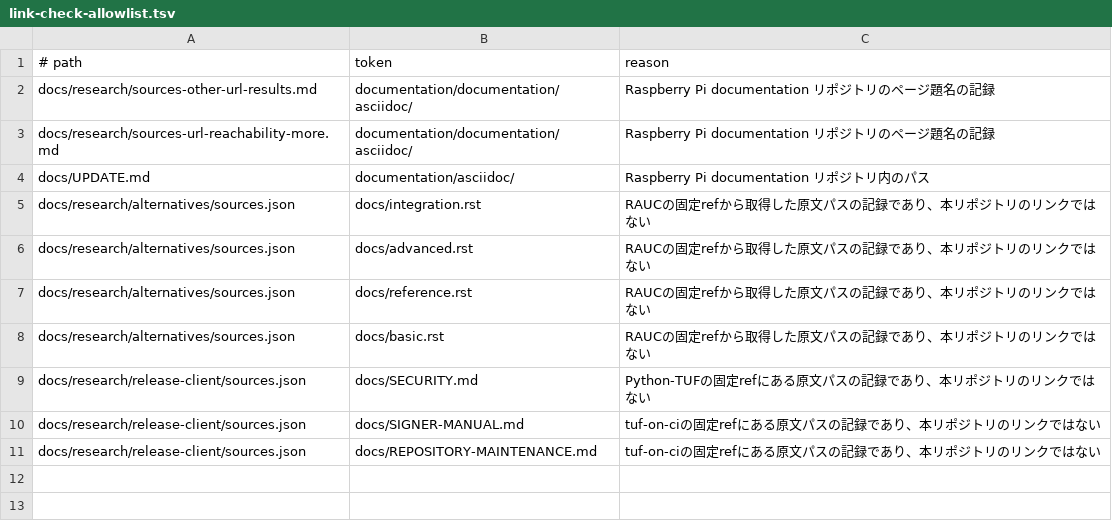
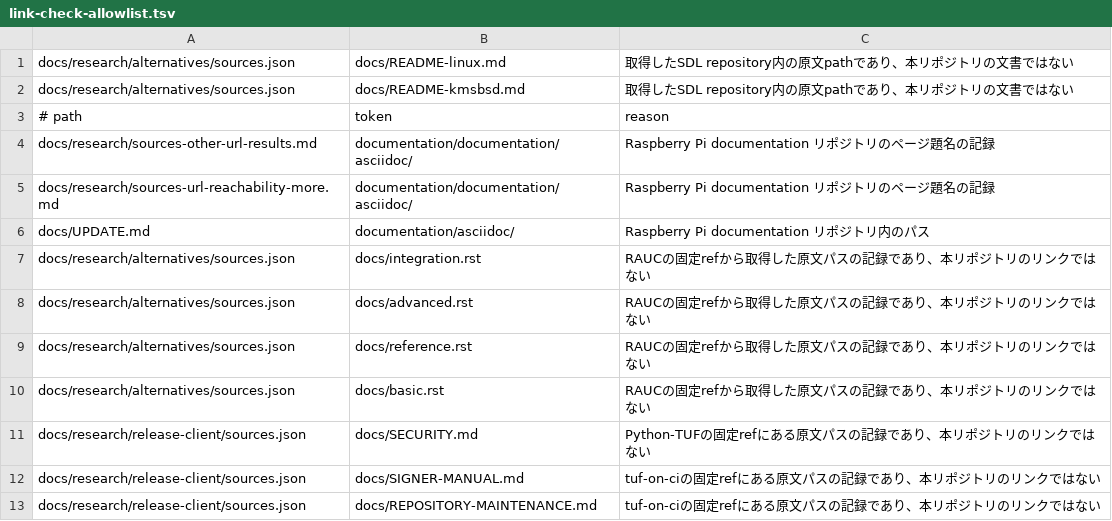
Before and after one commit to uist1idrju3i/MSD-Linux, a TSV file: .github/link-check-allowlist.tsv, drawn as a sheet; the diff names each change by its address in the sheet, - before the commit and + after, or states it on an @@ line.

```diff
--- a/.github/link-check-allowlist.tsv
+++ b/.github/link-check-allowlist.tsv
+row 1: docs/research/alternatives/sources.json | docs/README-linux.md | 取得したSDL repository内の原文pathであり、本リポジトリの文書ではない
+row 2: docs/research/alternatives/sources.json | docs/README-kmsbsd.md | 取得したSDL repository内の原文pathであり、本リポジトリの文書ではない
```
Also changed, not shown: 11 other files.
